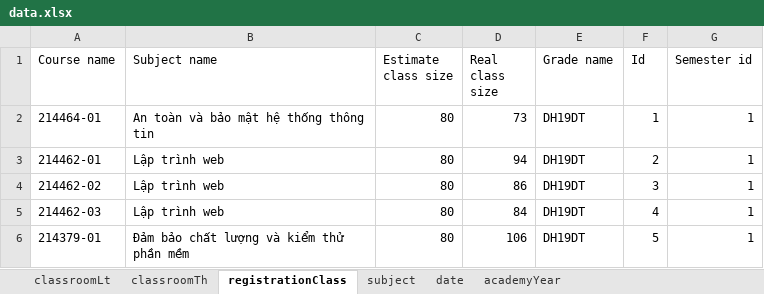
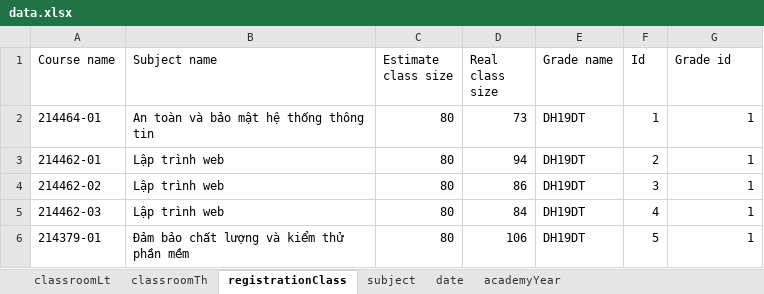
Before and after one commit to thanhlocpc/schedule-service, an Excel workbook: data/data.xlsx, sheet registrationClass, drawn as a sheet; only a part is shown; values as stored, in another font and other column widths than the file's, no borders; the diff names each change by its address in the sheet, - before the commit and + after, or states it on an @@ line.

```diff
--- a/data/data.xlsx (sheet registrationClass)
+++ b/data/data.xlsx (sheet registrationClass)
-G1: Semester id
+G1: Grade id
```
Also changed, not shown: sheet subject.
